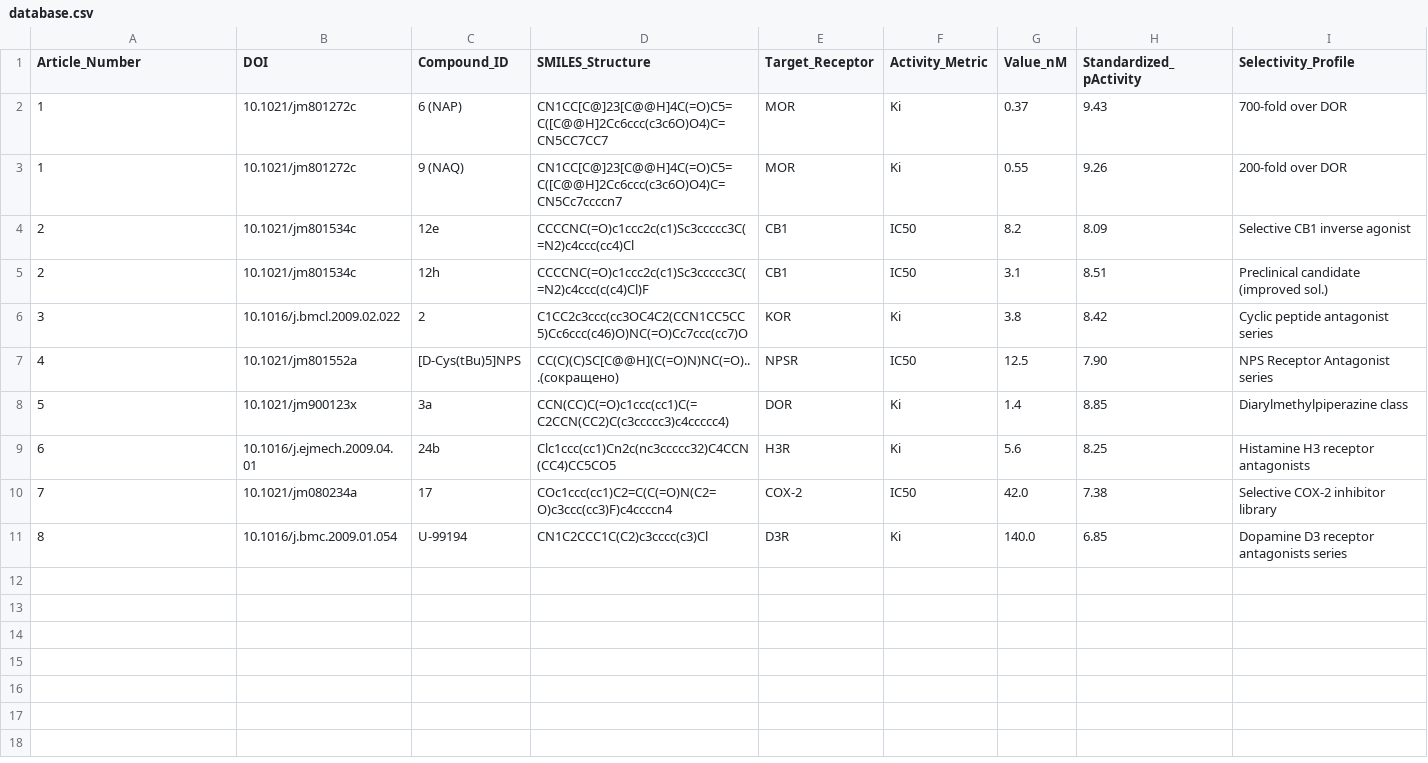
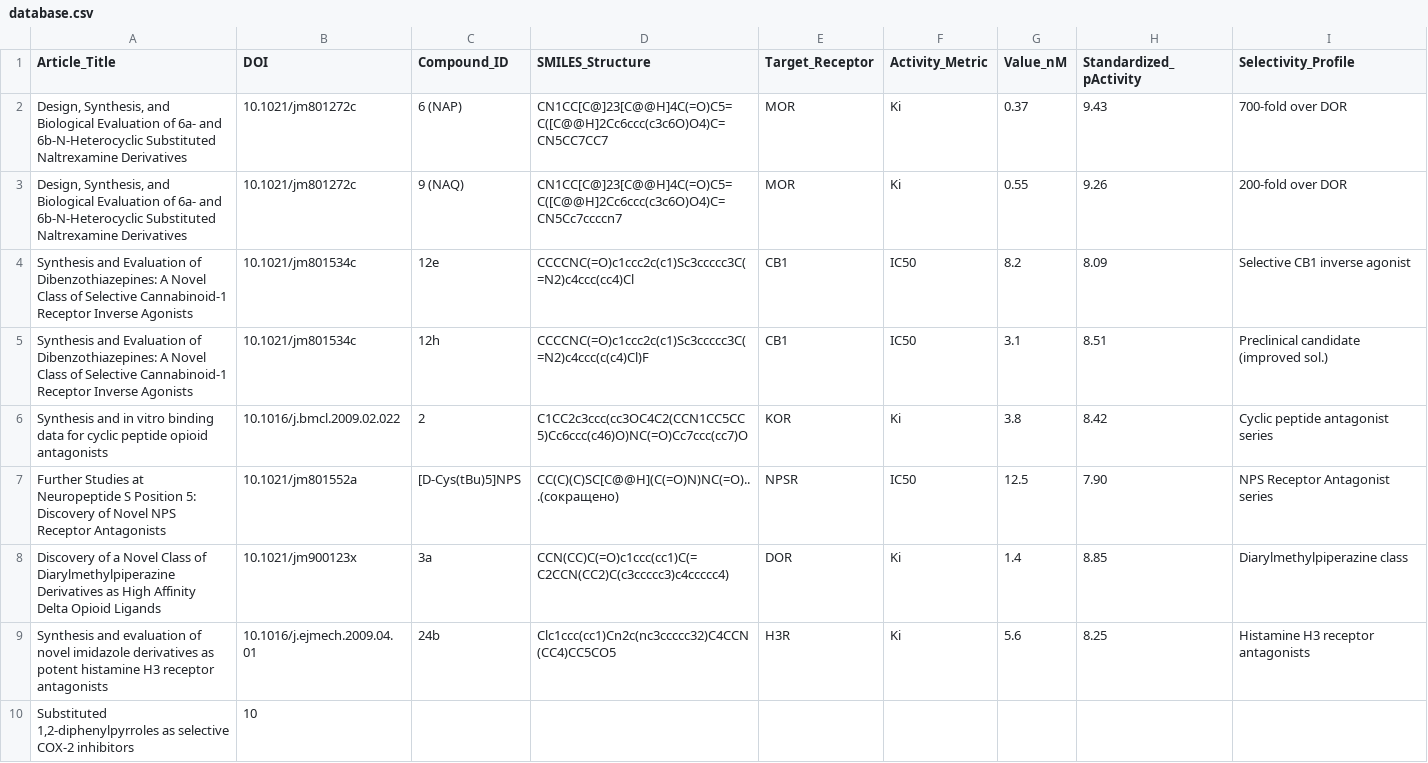
Before and after one commit to Pi2y7K/ChemAI_1, a CSV file: database.csv, drawn as a sheet.

Commit message:
Update database.csv

```diff
--- a/database.csv
+++ b/database.csv
@@ -1,11 +1,10 @@
-Article_Number,DOI,Compound_ID,SMILES_Structure,Target_Receptor,Activity_Metric,Value_nM,Standardized_pActivity,Selectivity_Profile
-1,10.1021/jm801272c,6 (NAP),CN1CC[C@]23[C@@H]4C(=O)C5=C([C@@H]2Cc6ccc(c3c6O)O4)C=CN5CC7CC7,MOR,Ki,0.37,9.43,700-fold over DOR
-1,10.1021/jm801272c,9 (NAQ),CN1CC[C@]23[C@@H]4C(=O)C5=C([C@@H]2Cc6ccc(c3c6O)O4)C=CN5Cc7ccccn7,MOR,Ki,0.55,9.26,200-fold over DOR
-2,10.1021/jm801534c,12e,CCCCNC(=O)c1ccc2c(c1)Sc3ccccc3C(=N2)c4ccc(cc4)Cl,CB1,IC50,8.2,8.09,Selective CB1 inverse agonist
-2,10.1021/jm801534c,12h,CCCCNC(=O)c1ccc2c(c1)Sc3ccccc3C(=N2)c4ccc(c(c4)Cl)F,CB1,IC50,3.1,8.51,Preclinical candidate (improved sol.)
-3,10.1016/j.bmcl.2009.02.022,2,C1CC2c3ccc(cc3OC4C2(CCN1CC5CC5)Cc6ccc(c46)O)NC(=O)Cc7ccc(cc7)O,KOR,Ki,3.8,8.42,Cyclic peptide antagonist series
-4,10.1021/jm801552a,[D-Cys(tBu)5]NPS,CC(C)(C)SC[C@@H](C(=O)N)NC(=O)...(сокращено),NPSR,IC50,12.5,7.90,NPS Receptor Antagonist series
-5,10.1021/jm900123x,3a,CCN(CC)C(=O)c1ccc(cc1)C(=C2CCN(CC2)C(c3ccccc3)c4ccccc4),DOR,Ki,1.4,8.85,Diarylmethylpiperazine class
-6,10.1016/j.ejmech.2009.04.01,24b,Clc1ccc(cc1)Cn2c(nc3ccccc32)C4CCN(CC4)CC5CO5,H3R,Ki,5.6,8.25,Histamine H3 receptor antagonists
-7,10.1021/jm080234a,17,COc1ccc(cc1)C2=C(C(=O)N(C2=O)c3ccc(cc3)F)c4ccccn4,COX-2,IC50,42.0,7.38,Selective COX-2 inhibitor library
-8,10.1016/j.bmc.2009.01.054,U-99194,CN1C2CCC1C(C2)c3cccc(c3)Cl,D3R,Ki,140.0,6.85,Dopamine D3 receptor antagonists series
+Article_Title,DOI,Compound_ID,SMILES_Structure,Target_Receptor,Activity_Metric,Value_nM,Standardized_pActivity,Selectivity_Profile
+"Design, Synthesis, and Biological Evaluation of 6a- and 6b-N-Heterocyclic Substituted Naltrexamine Derivatives",10.1021/jm801272c,6 (NAP),CN1CC[C@]23[C@@H]4C(=O)C5=C([C@@H]2Cc6ccc(c3c6O)O4)C=CN5CC7CC7,MOR,Ki,0.37,9.43,700-fold over DOR
+"Design, Synthesis, and Biological Evaluation of 6a- and 6b-N-Heterocyclic Substituted Naltrexamine Derivatives",10.1021/jm801272c,9 (NAQ),CN1CC[C@]23[C@@H]4C(=O)C5=C([C@@H]2Cc6ccc(c3c6O)O4)C=CN5Cc7ccccn7,MOR,Ki,0.55,9.26,200-fold over DOR
+"Synthesis and Evaluation of Dibenzothiazepines: A Novel Class of Selective Cannabinoid-1 Receptor Inverse Agonists",10.1021/jm801534c,12e,CCCCNC(=O)c1ccc2c(c1)Sc3ccccc3C(=N2)c4ccc(cc4)Cl,CB1,IC50,8.2,8.09,Selective CB1 inverse agonist
+"Synthesis and Evaluation of Dibenzothiazepines: A Novel Class of Selective Cannabinoid-1 Receptor Inverse Agonists",10.1021/jm801534c,12h,CCCCNC(=O)c1ccc2c(c1)Sc3ccccc3C(=N2)c4ccc(c(c4)Cl)F,CB1,IC50,3.1,8.51,Preclinical candidate (improved sol.)
+"Synthesis and in vitro binding data for cyclic peptide opioid antagonists",10.1016/j.bmcl.2009.02.022,2,C1CC2c3ccc(cc3OC4C2(CCN1CC5CC5)Cc6ccc(c46)O)NC(=O)Cc7ccc(cc7)O,KOR,Ki,3.8,8.42,Cyclic peptide antagonist series
+"Further Studies at Neuropeptide S Position 5: Discovery of Novel NPS Receptor Antagonists",10.1021/jm801552a,[D-Cys(tBu)5]NPS,CC(C)(C)SC[C@@H](C(=O)N)NC(=O)...(сокращено),NPSR,IC50,12.5,7.90,NPS Receptor Antagonist series
+"Discovery of a Novel Class of Diarylmethylpiperazine Derivatives as High Affinity Delta Opioid Ligands",10.1021/jm900123x,3a,CCN(CC)C(=O)c1ccc(cc1)C(=C2CCN(CC2)C(c3ccccc3)c4ccccc4),DOR,Ki,1.4,8.85,Diarylmethylpiperazine class
+"Synthesis and evaluation of novel imidazole derivatives as potent histamine H3 receptor antagonists",10.1016/j.ejmech.2009.04.01,24b,Clc1ccc(cc1)Cn2c(nc3ccccc32)C4CCN(CC4)CC5CO5,H3R,Ki,5.6,8.25,Histamine H3 receptor antagonists
+"Substituted 1,2-diphenylpyrroles as selective COX-2 inhibitors",10
```
